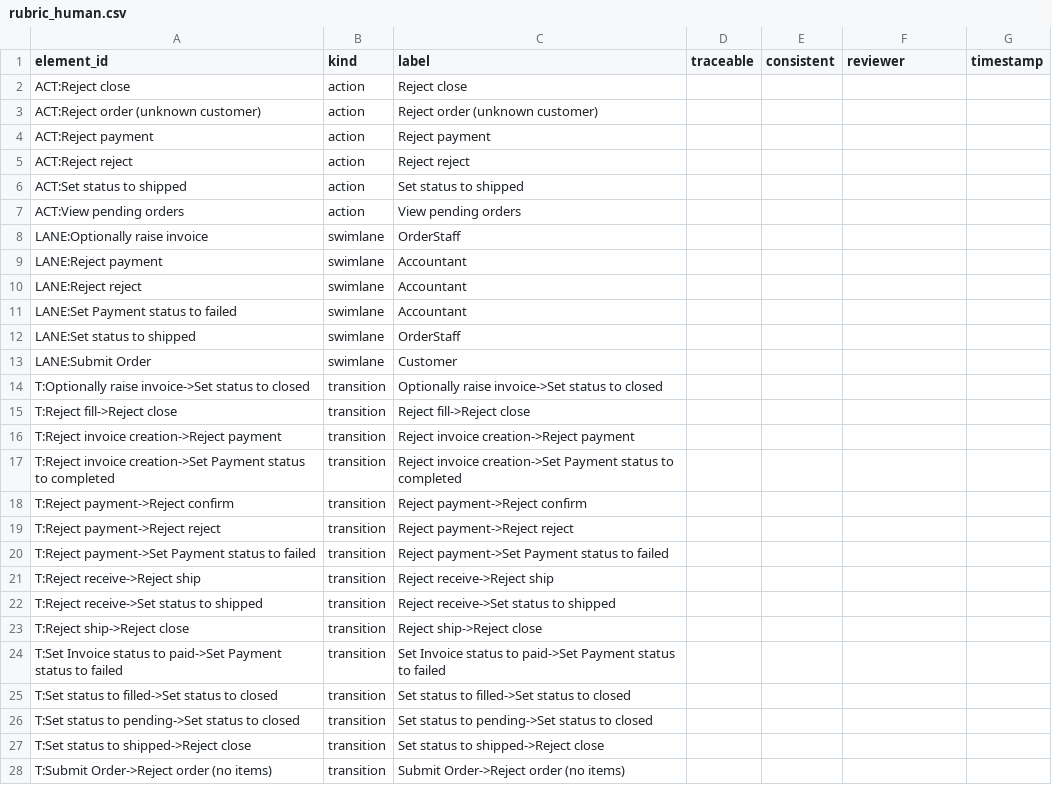
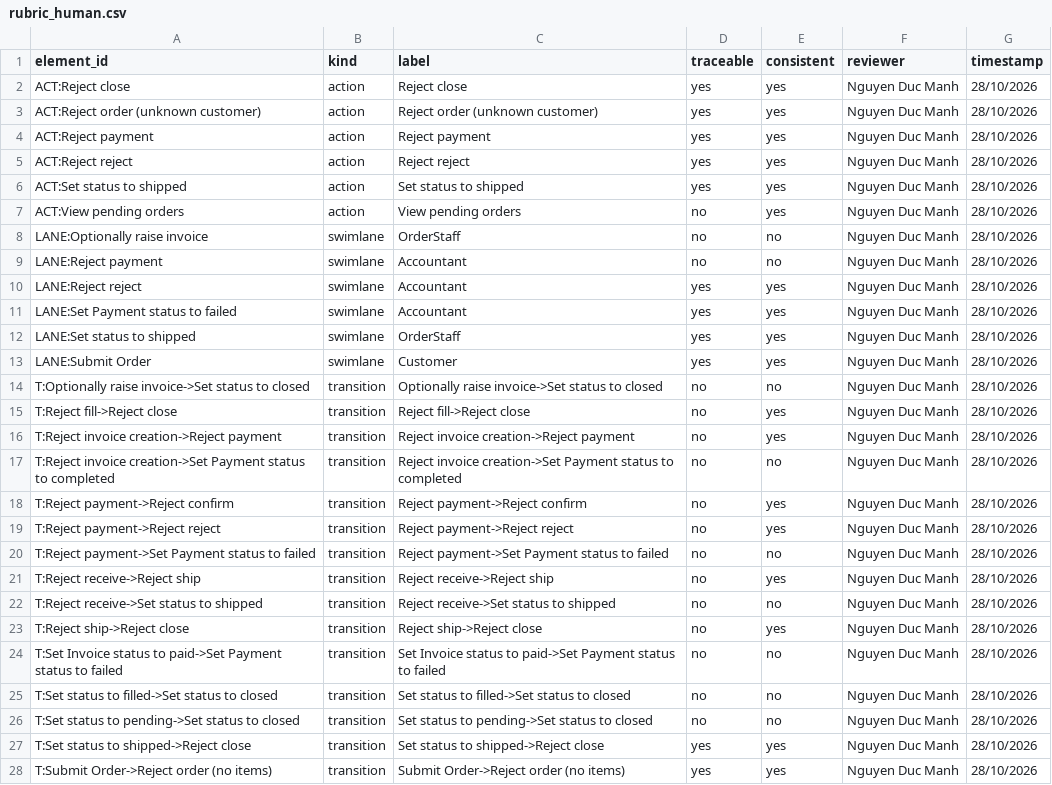
Before and after one commit to swinilab/validation4llmagents, a CSV file: generated/gptoss-2/grading/models/review/rubric_human.csv, drawn as a sheet; only a part is shown; the diff covers the shown part only.

```diff
--- a/generated/gptoss-2/grading/models/review/rubric_human.csv
+++ b/generated/gptoss-2/grading/models/review/rubric_human.csv
@@ -1,28 +1,28 @@
 element_id,kind,label,traceable,consistent,reviewer,timestamp
-ACT:Reject close,action,Reject close,,,,
-ACT:Reject order (unknown customer),action,Reject order (unknown customer),,,,
-ACT:Reject payment,action,Reject payment,,,,
-ACT:Reject reject,action,Reject reject,,,,
-ACT:Set status to shipped,action,Set status to shipped,,,,
-ACT:View pending orders,action,View pending orders,,,,
-LANE:Optionally raise invoice,swimlane,OrderStaff,,,,
-LANE:Reject payment,swimlane,Accountant,,,,
-LANE:Reject reject,swimlane,Accountant,,,,
-LANE:Set Payment status to failed,swimlane,Accountant,,,,
-LANE:Set status to shipped,swimlane,OrderStaff,,,,
-LANE:Submit Order,swimlane,Customer,,,,
-T:Optionally raise invoice->Set status to closed,transition,Optionally raise invoice->Set status to closed,,,,
-T:Reject fill->Reject close,transition,Reject fill->Reject close,,,,
-T:Reject invoice creation->Reject payment,transition,Reject invoice creation->Reject payment,,,,
-T:Reject invoice creation->Set Payment status to completed,transition,Reject invoice creation->Set Payment status to completed,,,,
-T:Reject payment->Reject confirm,transition,Reject payment->Reject confirm,,,,
-T:Reject payment->Reject reject,transition,Reject payment->Reject reject,,,,
-T:Reject payment->Set Payment status to failed,transition,Reject payment->Set Payment status to failed,,,,
-T:Reject receive->Reject ship,transition,Reject receive->Reject ship,,,,
-T:Reject receive->Set status to shipped,transition,Reject receive->Set status to shipped,,,,
-T:Reject ship->Reject close,transition,Reject ship->Reject close,,,,
-T:Set Invoice status to paid->Set Payment status to failed,transition,Set Invoice status to paid->Set Payment status to failed,,,,
-T:Set status to filled->Set status to closed,transition,Set status to filled->Set status to closed,,,,
-T:Set status to pending->Set status to closed,transition,Set status to pending->Set status to closed,,,,
-T:Set status to shipped->Reject close,transition,Set status to shipped->Reject close,,,,
-T:Submit Order->Reject order (no items),transition,Submit Order->Reject order (no items),,,,
+ACT:Reject close,action,Reject close,yes,yes,Nguyen Duc Manh,28/10/2026
+ACT:Reject order (unknown customer),action,Reject order (unknown customer),yes,yes,Nguyen Duc Manh,28/10/2026
+ACT:Reject payment,action,Reject payment,yes,yes,Nguyen Duc Manh,28/10/2026
+ACT:Reject reject,action,Reject reject,yes,yes,Nguyen Duc Manh,28/10/2026
+ACT:Set status to shipped,action,Set status to shipped,yes,yes,Nguyen Duc Manh,28/10/2026
+ACT:View pending orders,action,View pending orders,no,yes,Nguyen Duc Manh,28/10/2026
+LANE:Optionally raise invoice,swimlane,OrderStaff,no,no,Nguyen Duc Manh,28/10/2026
+LANE:Reject payment,swimlane,Accountant,no,no,Nguyen Duc Manh,28/10/2026
+LANE:Reject reject,swimlane,Accountant,yes,yes,Nguyen Duc Manh,28/10/2026
+LANE:Set Payment status to failed,swimlane,Accountant,yes,yes,Nguyen Duc Manh,28/10/2026
+LANE:Set status to shipped,swimlane,OrderStaff,yes,yes,Nguyen Duc Manh,28/10/2026
+LANE:Submit Order,swimlane,Customer,yes,yes,Nguyen Duc Manh,28/10/2026
+T:Optionally raise invoice->Set status to closed,transition,Optionally raise invoice->Set status to closed,no,no,Nguyen Duc Manh,28/10/2026
+T:Reject fill->Reject close,transition,Reject fill->Reject close,no,yes,Nguyen Duc Manh,28/10/2026
+T:Reject invoice creation->Reject payment,transition,Reject invoice creation->Reject payment,no,yes,Nguyen Duc Manh,28/10/2026
+T:Reject invoice creation->Set Payment status to completed,transition,Reject invoice creation->Set Payment status to completed,no,no,Nguyen Duc Manh,28/10/2026
+T:Reject payment->Reject confirm,transition,Reject payment->Reject confirm,no,yes,Nguyen Duc Manh,28/10/2026
+T:Reject payment->Reject reject,transition,Reject payment->Reject reject,no,yes,Nguyen Duc Manh,28/10/2026
+T:Reject payment->Set Payment status to failed,transition,Reject payment->Set Payment status to failed,no,no,Nguyen Duc Manh,28/10/2026
+T:Reject receive->Reject ship,transition,Reject receive->Reject ship,no,yes,Nguyen Duc Manh,28/10/2026
+T:Reject receive->Set status to shipped,transition,Reject receive->Set status to shipped,no,no,Nguyen Duc Manh,28/10/2026
+T:Reject ship->Reject close,transition,Reject ship->Reject close,no,yes,Nguyen Duc Manh,28/10/2026
+T:Set Invoice status to paid->Set Payment status to failed,transition,Set Invoice status to paid->Set Payment status to failed,no,no,Nguyen Duc Manh,28/10/2026
+T:Set status to filled->Set status to closed,transition,Set status to filled->Set status to closed,no,no,Nguyen Duc Manh,28/10/2026
+T:Set status to pending->Set status to closed,transition,Set status to pending->Set status to closed,no,no,Nguyen Duc Manh,28/10/2026
+T:Set status to shipped->Reject close,transition,Set status to shipped->Reject close,yes,yes,Nguyen Duc Manh,28/10/2026
+T:Submit Order->Reject order (no items),transition,Submit Order->Reject order (no items),yes,yes,Nguyen Duc Manh,28/10/2026
```
Also changed, not shown: 12 edited cells elsewhere in this file, generated/claude-code-1/grading/models/review/guard_ledger.csv, generated/claude-code-2/grading/models/review/guard_ledger.csv, 5 other files.
